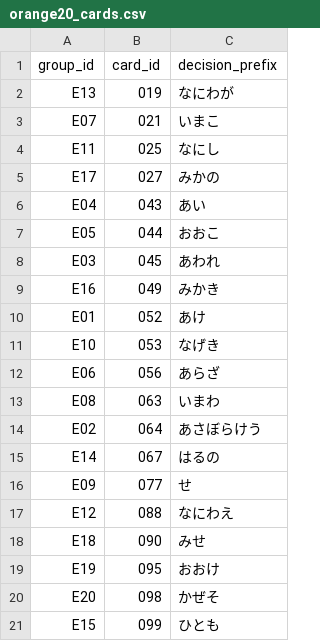
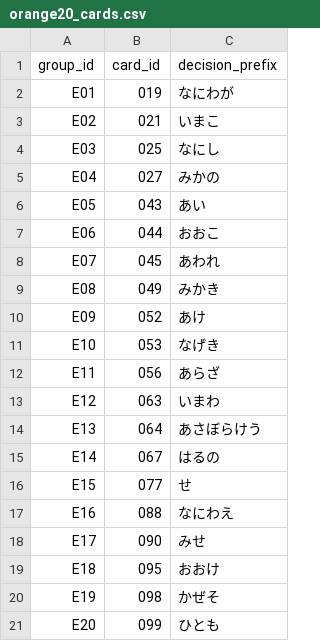
Before and after one commit to JM43-ym/karuta_yolo, a CSV file: data/metadata/orange20_cards.csv, drawn as a sheet.

Commit message:
Renumber orange20 group_id sequentially by ascending card_id

```diff
--- a/data/metadata/orange20_cards.csv
+++ b/data/metadata/orange20_cards.csv
@@ -1,21 +1,21 @@
 group_id,card_id,decision_prefix
-E13,019,なにわが
-E07,021,いまこ
-E11,025,なにし
-E17,027,みかの
-E04,043,あい
-E05,044,おおこ
-E03,045,あわれ
-E16,049,みかき
-E01,052,あけ
+E01,019,なにわが
+E02,021,いまこ
+E03,025,なにし
+E04,027,みかの
+E05,043,あい
+E06,044,おおこ
+E07,045,あわれ
+E08,049,みかき
+E09,052,あけ
 E10,053,なげき
-E06,056,あらざ
-E08,063,いまわ
-E02,064,あさぼらけう
+E11,056,あらざ
+E12,063,いまわ
+E13,064,あさぼらけう
 E14,067,はるの
-E09,077,せ
-E12,088,なにわえ
-E18,090,みせ
-E19,095,おおけ
-E20,098,かぜそ
-E15,099,ひとも
+E15,077,せ
+E16,088,なにわえ
+E17,090,みせ
+E18,095,おおけ
+E19,098,かぜそ
+E20,099,ひとも
```
